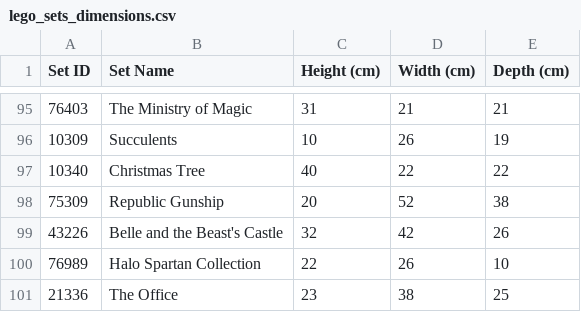
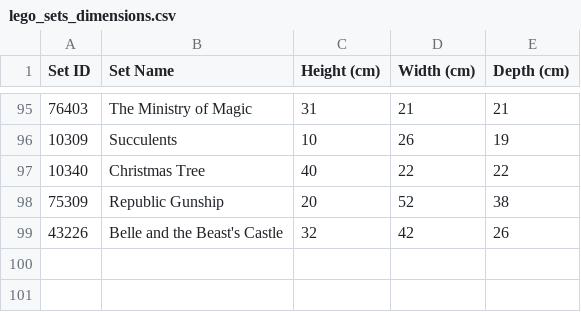
Before and after one commit to alexZhangKai/3d-cabinet-viewer, a CSV file: lego_sets_dimensions.csv, drawn as a sheet; only a part is shown, gaps mark what is left out.

```diff
--- a/lego_sets_dimensions.csv
+++ b/lego_sets_dimensions.csv
@@ -99,3 +99 @@ Set ID,Set Name,Height (cm),Width (cm),Depth (cm)
 43226,Belle and the Beast's Castle,32,42,26
-76989,Halo Spartan Collection,22,26,10
-21336,The Office,23,38,25
```
Also changed, not shown: 6 other files.
